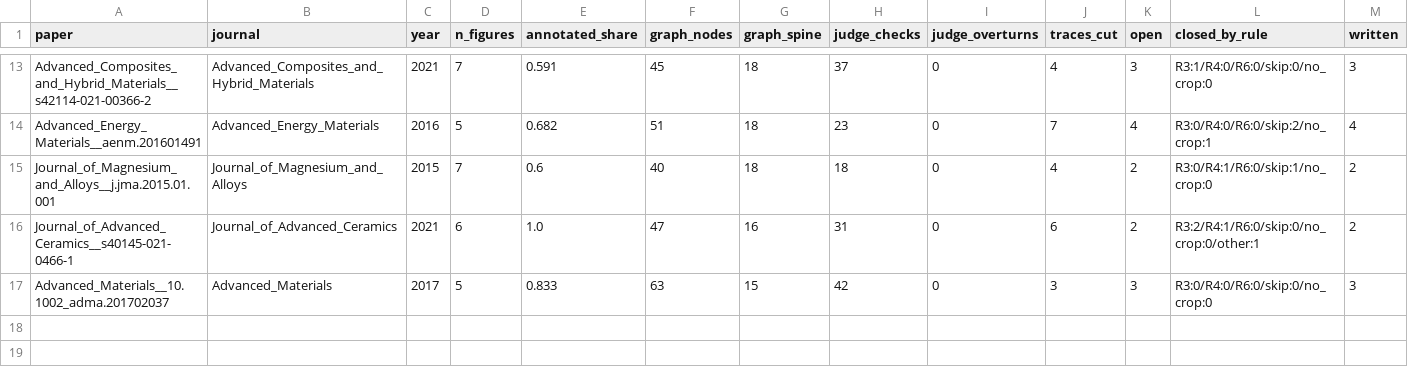
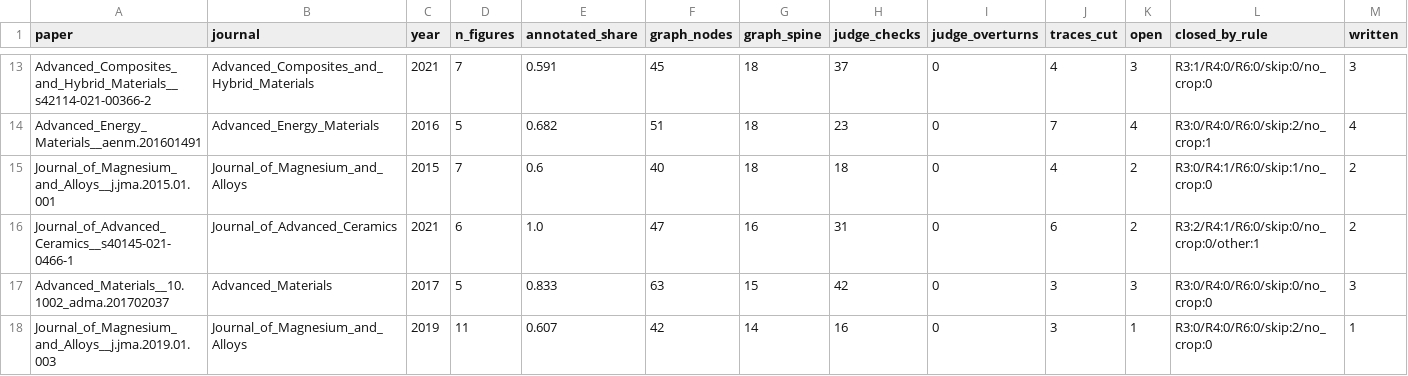
Before and after one commit to colpark/causalmat, a CSV file: results/v07/batch.csv, drawn as a sheet; only a part is shown, gaps mark what is left out; rows hold the shown columns only; the diff names each change by its address in the sheet, - before the commit and + after, or states it on an @@ line.

```diff
--- a/results/v07/batch.csv
+++ b/results/v07/batch.csv
+row 18: Journal_of_Magnesium_and_Alloys__j.jma.2019.01.003 | Journal_of_Magnesium_and_Alloys | 2019 | 11 | 0.607 | 42 | 14 | 16 | 0 | 3 | 1 | R3:0/R4:0/R6:0/skip:2/no_crop:0 | 1
```
Also changed, not shown: 41 other files.
